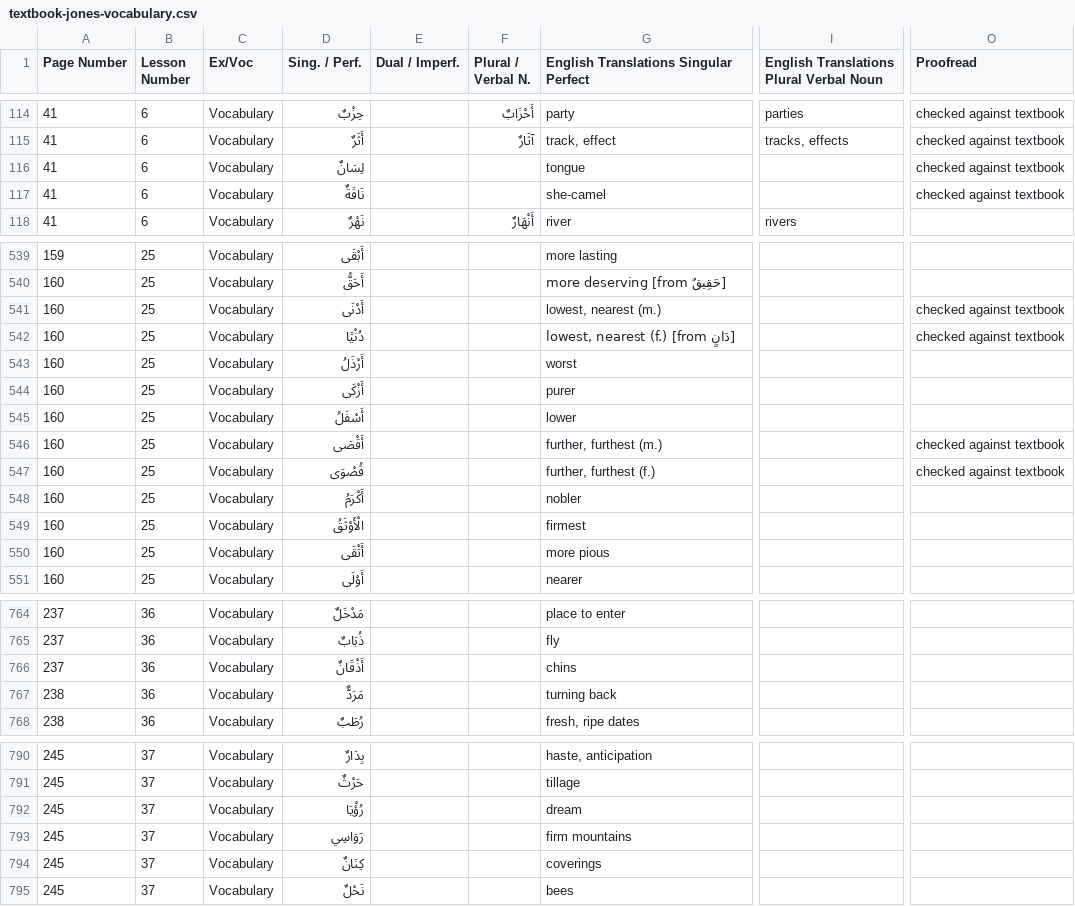
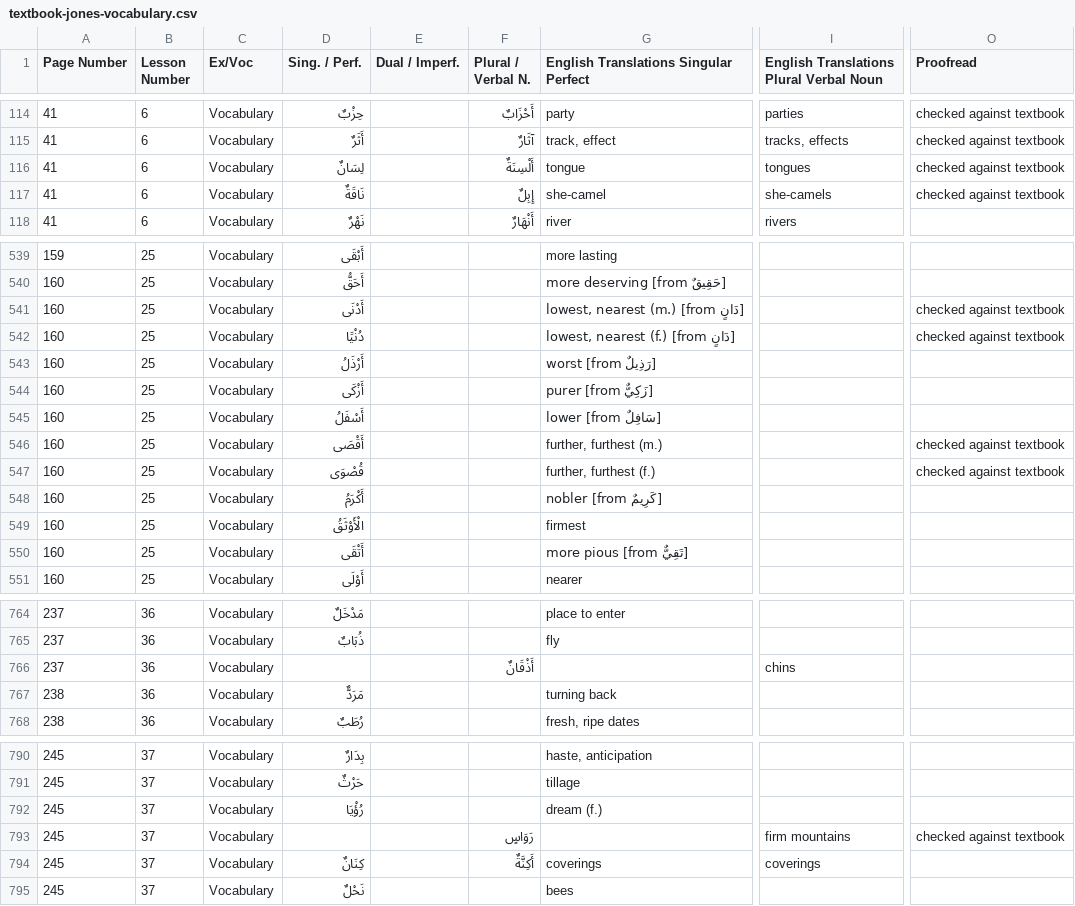
Before and after one commit to julowe/arabic-apis, a CSV file: textbook-jones-vocabulary.csv, drawn as a sheet; only a part is shown, gaps mark what is left out; the diff covers the shown part only; the diff names each change by its address in the sheet, - before the commit and + after, or states it on an @@ line.

```diff
--- a/textbook-jones-vocabulary.csv
+++ b/textbook-jones-vocabulary.csv
-F116 (Plural / Verbal N.): (empty)
+F116 (Plural / Verbal N.): أَلْسِنَةٌ
-I116: (empty)
+I116: tongues
-F117 (Plural / Verbal N.): (empty)
+F117 (Plural / Verbal N.): إِبِلٌ
-I117: (empty)
+I117: she-camels
-G541: lowest, nearest (m.)
+G541: lowest, nearest (m.) [from دَانٍ]
-G543: worst
+G543: worst [from رَذِيلٌ]
-G544: purer
+G544: purer [from زَكِيٌّ]
-G545: lower
+G545: lower [from سَافِلٌ]
-G548: nobler
+G548: nobler [from كَرِيمٌ]
-G550: more pious
+G550: more pious [from تَقِيٌّ]
-D766 (Sing. / Perf.): أَذْقَانٌ
+D766 (Sing. / Perf.): (empty)
-F766 (Plural / Verbal N.): (empty)
+F766 (Plural / Verbal N.): أَذْقَانٌ
-G766: chins
+G766: (empty)
-I766: (empty)
+I766: chins
-G792: dream
+G792: dream (f.)
-D793 (Sing. / Perf.): رَوَاسِي
+D793 (Sing. / Perf.): (empty)
-F793 (Plural / Verbal N.): (empty)
+F793 (Plural / Verbal N.): رَوَاسٍ
-G793: firm mountains
+G793: (empty)
-I793: (empty)
+I793: firm mountains
-O793 (Proofread): (empty)
+O793 (Proofread): checked against textbook
-F794 (Plural / Verbal N.): (empty)
+F794 (Plural / Verbal N.): أَكِنَّةٌ
-I794: (empty)
+I794: coverings
```
Also changed, not shown: 27 edited cells elsewhere in this file.
